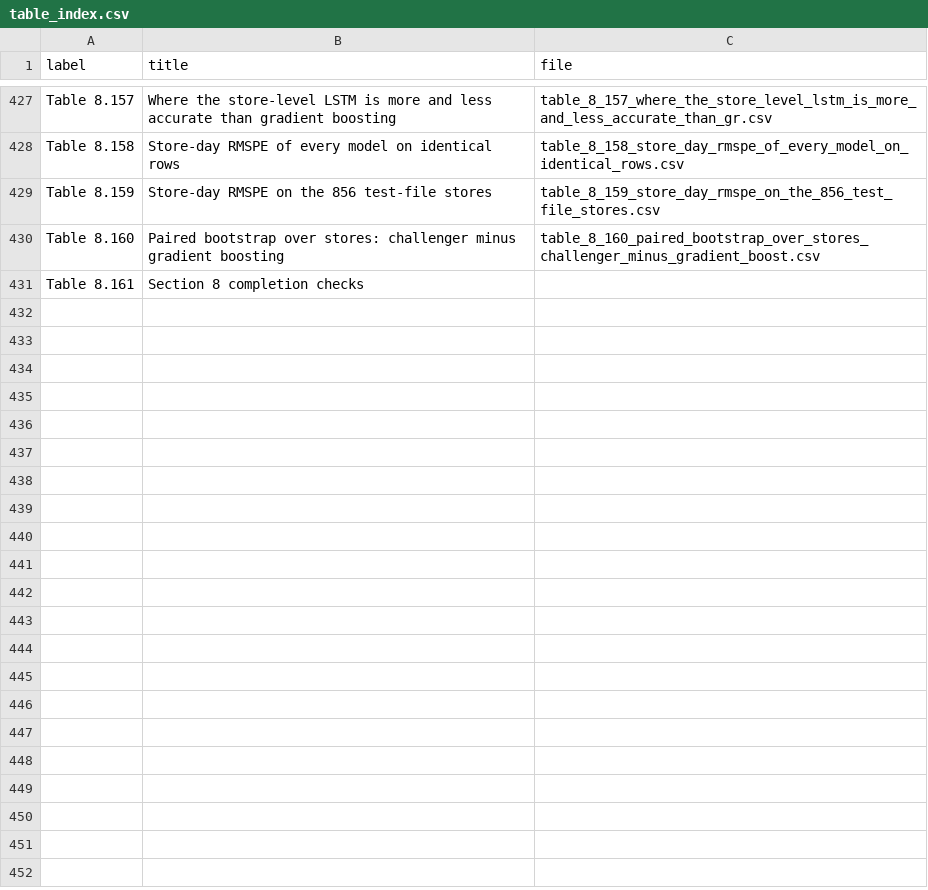
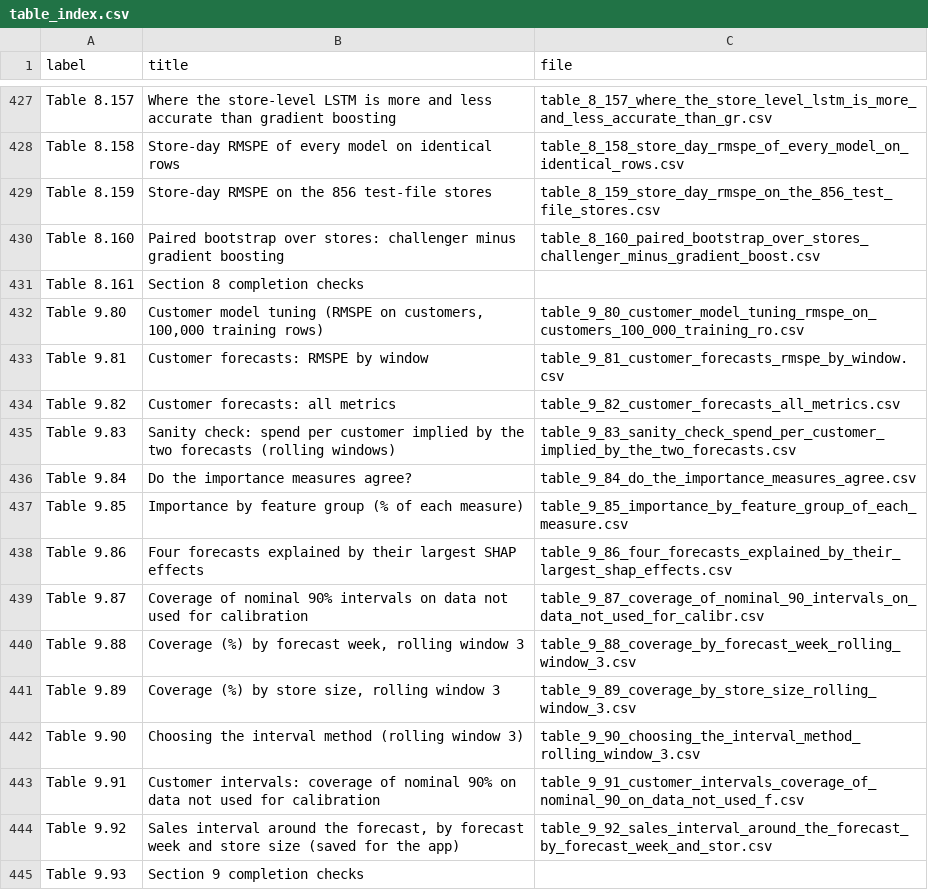
Before and after one commit to srishkyra/NEXTHIKES-IT-SOLUTIONS-Pvt.-Ltd.---PROJECT-6, a CSV file: outputs/table_index.csv, drawn as a sheet; only a part is shown, gaps mark what is left out.

Commit message:
Section 9: customers, explainability and prediction intervals

```diff
--- a/outputs/table_index.csv
+++ b/outputs/table_index.csv
@@ -431 +431,15 @@ Table 8.160,Paired bootstrap over stores: challenger minus gradient boosting,tab
 Table 8.161,Section 8 completion checks,
+Table 9.80,"Customer model tuning (RMSPE on customers, 100,000 training rows)",table_9_80_customer_model_tuning_rmspe_on_customers_100_000_training_ro.csv
+Table 9.81,Customer forecasts: RMSPE by window,table_9_81_customer_forecasts_rmspe_by_window.csv
+Table 9.82,Customer forecasts: all metrics,table_9_82_customer_forecasts_all_metrics.csv
+Table 9.83,Sanity check: spend per customer implied by the two forecasts (rolling windows),table_9_83_sanity_check_spend_per_customer_implied_by_the_two_forecasts.csv
+Table 9.84,Do the importance measures agree?,table_9_84_do_the_importance_measures_agree.csv
+Table 9.85,Importance by feature group (% of each measure),table_9_85_importance_by_feature_group_of_each_measure.csv
+Table 9.86,Four forecasts explained by their largest SHAP effects,table_9_86_four_forecasts_explained_by_their_largest_shap_effects.csv
+Table 9.87,Coverage of nominal 90% intervals on data not used for calibration,table_9_87_coverage_of_nominal_90_intervals_on_data_not_used_for_calibr.csv
+Table 9.88,"Coverage (%) by forecast week, rolling window 3",table_9_88_coverage_by_forecast_week_rolling_window_3.csv
+Table 9.89,"Coverage (%) by store size, rolling window 3",table_9_89_coverage_by_store_size_rolling_window_3.csv
+Table 9.90,Choosing the interval method (rolling window 3),table_9_90_choosing_the_interval_method_rolling_window_3.csv
+Table 9.91,Customer intervals: coverage of nominal 90% on data not used for calibration,table_9_91_customer_intervals_coverage_of_nominal_90_on_data_not_used_f.csv
+Table 9.92,"Sales interval around the forecast, by forecast week and store size (saved for the app)",table_9_92_sales_interval_around_the_forecast_by_forecast_week_and_stor.csv
+Table 9.93,Section 9 completion checks,
```
Also changed, not shown: outputs/decision_register.csv, 14 other files.
